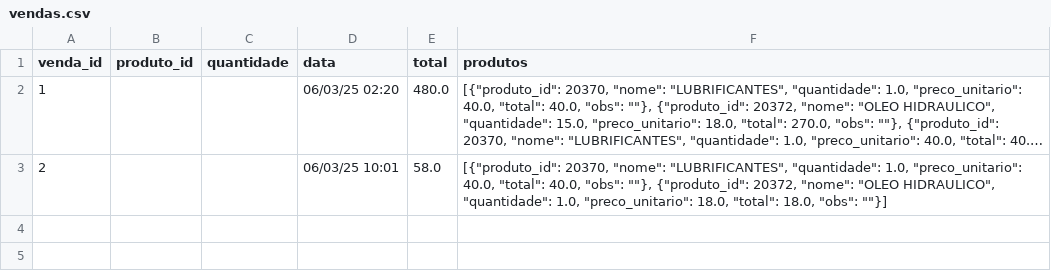
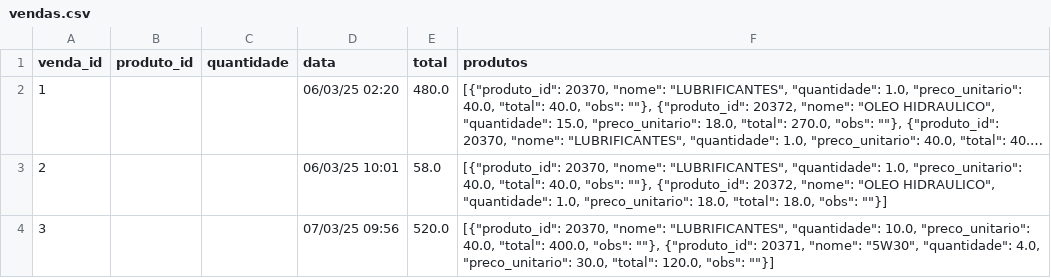
Before and after one commit to Degan906/Estoque2, a CSV file: vendas.csv, drawn as a sheet; long unchanged cells end in …; the diff names each change by its address in the sheet, - before the commit and + after, or states it on an @@ line.

Commit message:
Atualizando vendas.csv

```diff
--- a/vendas.csv
+++ b/vendas.csv
+row 4: 3 |  |  | 07/03/25 09:56 | 520.0 | [{"produto_id": 20370, "nome": "LUBRIFICANTES", "quantidade": 10.0, "preco_unitario": 40.0, "total": 400.0, "obs": ""}, {"produto_id": 20371, "nome": "5W30", "quantidade": 4.0, "preco_unitario": 30.0, "total": 120.0, "obs": ""}]
```
